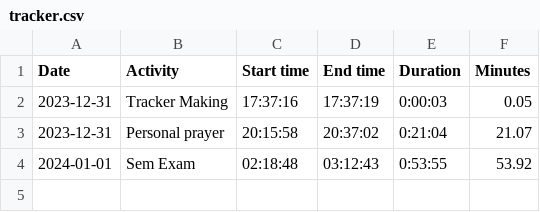
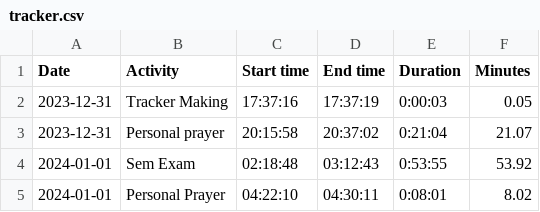
Before and after one commit to amalshaji4540/2024, a CSV file: tracker.csv, drawn as a sheet; the diff names each change by its address in the sheet, - before the commit and + after, or states it on an @@ line.

Commit message:
added new activity

```diff
--- a/tracker.csv
+++ b/tracker.csv
+row 5: 2024-01-01 | Personal Prayer | 04:22:10 | 04:30:11 | 0:08:01 | 8.02
```
